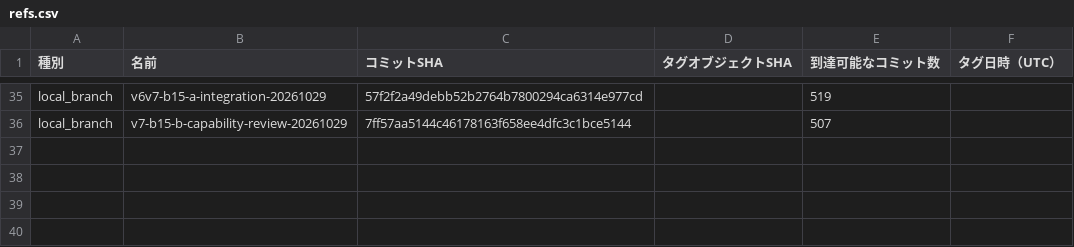
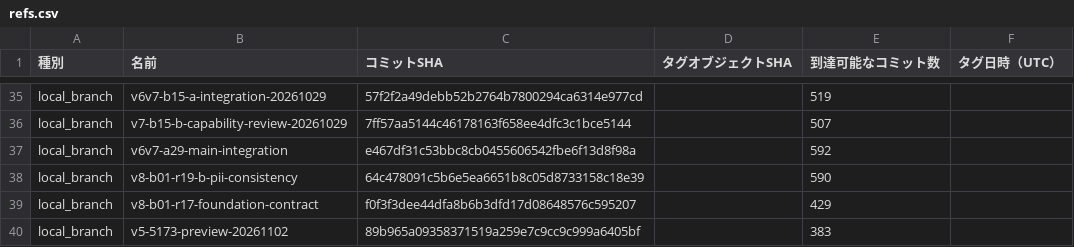
Before and after one commit to miaowutat-stack/ses-ai-business-platform-history, a CSV file: data/refs.csv, drawn as a sheet; only a part is shown, gaps mark what is left out; the diff names each change by its address in the sheet, - before the commit and + after, or states it on an @@ line.

```diff
--- a/data/refs.csv
+++ b/data/refs.csv
+row 37: local_branch | v6v7-a29-main-integration | e467df31c53bbc8cb0455606542fbe6f13d8f98a |  | 592
+row 38: local_branch | v8-b01-r19-b-pii-consistency | 64c478091c5b6e5ea6651b8c05d8733158c18e39 |  | 590
+row 39: local_branch | v8-b01-r17-foundation-contract | f0f3f3dee44dfa8b6b3dfd17d08648576c595207 |  | 429
+row 40: local_branch | v5-5173-preview-20261102 | 89b965a09358371519a259e7c9cc9c999a6405bf |  | 383
```
Also changed, not shown: 14 other files.
